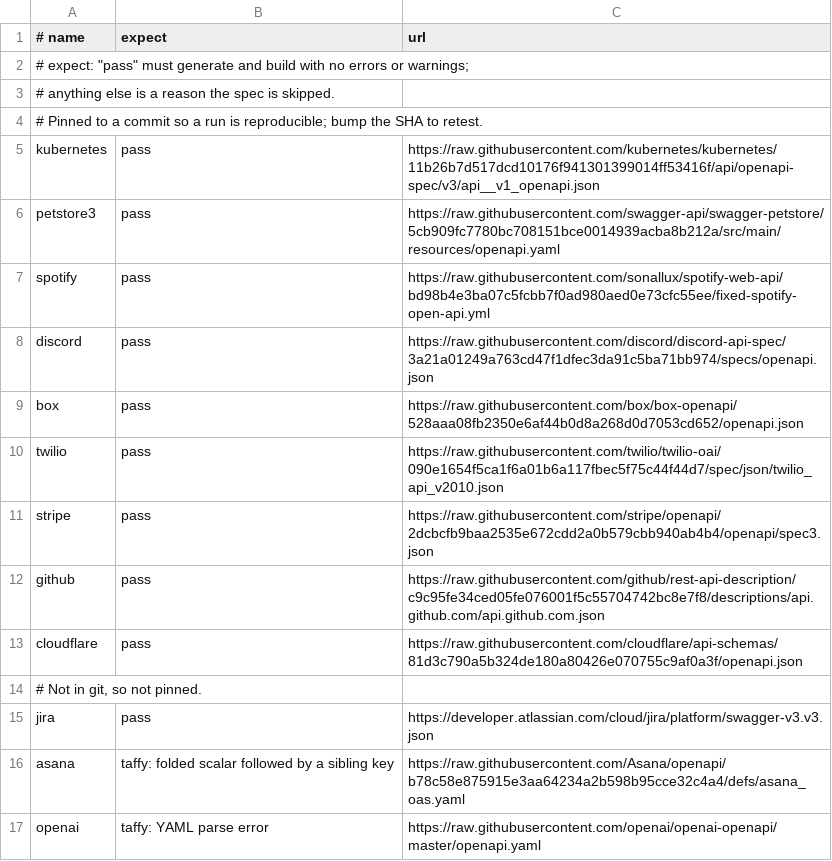
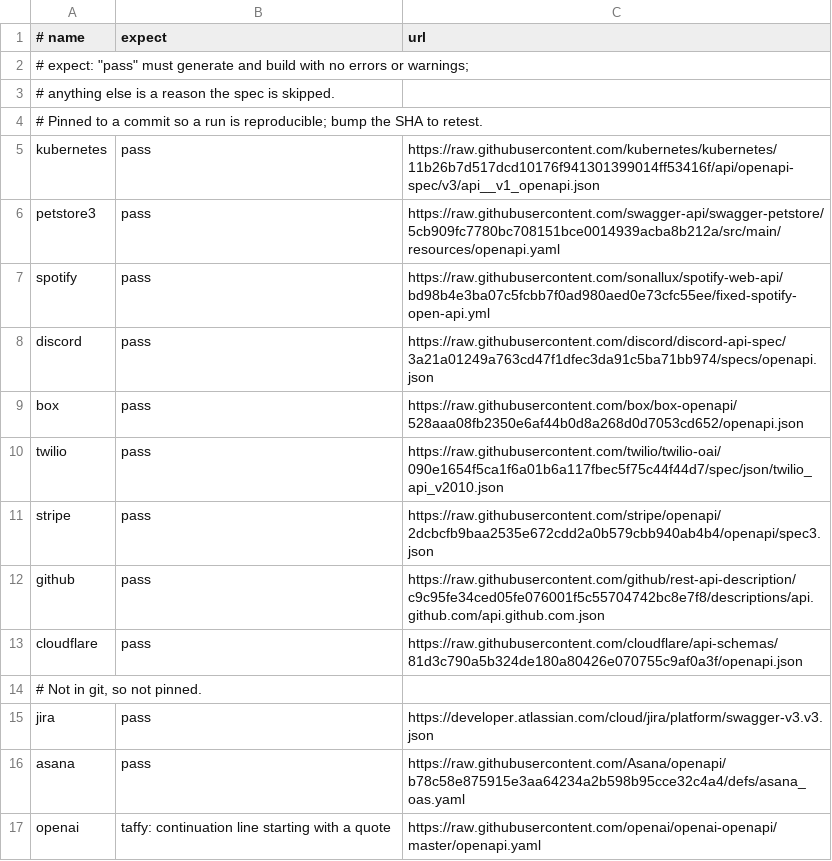
Before and after one commit to qwexvf/nori, a TSV file: examples/public_specs/specs.tsv, drawn as a sheet.

Commit message:
release v3.0.0
Requires taffy 1.1.3, which parses Asana's spec; Asana is now checked by
examples/public_specs. See CHANGELOG.md for the breaking changes (codecs
module, merged duplicate inline types, IR fields) and the speedups.

```diff
--- a/examples/public_specs/specs.tsv
+++ b/examples/public_specs/specs.tsv
@@ -15,3 +15,3 @@ cloudflare	pass	https://raw.githubusercontent.com/cloudflare/api-schemas/81d3c79
 jira	pass	https://developer.atlassian.com/cloud/jira/platform/swagger-v3.v3.json
-asana	taffy: folded scalar followed by a sibling key	https://raw.githubusercontent.com/Asana/openapi/b78c58e875915e3aa64234a2b598b95cce32c4a4/defs/asana_oas.yaml
-openai	taffy: YAML parse error	https://raw.githubusercontent.com/openai/openai-openapi/master/openapi.yaml
+asana	pass	https://raw.githubusercontent.com/Asana/openapi/b78c58e875915e3aa64234a2b598b95cce32c4a4/defs/asana_oas.yaml
+openai	taffy: continuation line starting with a quote	https://raw.githubusercontent.com/openai/openai-openapi/master/openapi.yaml
```
Also changed, not shown: 4 other files.
